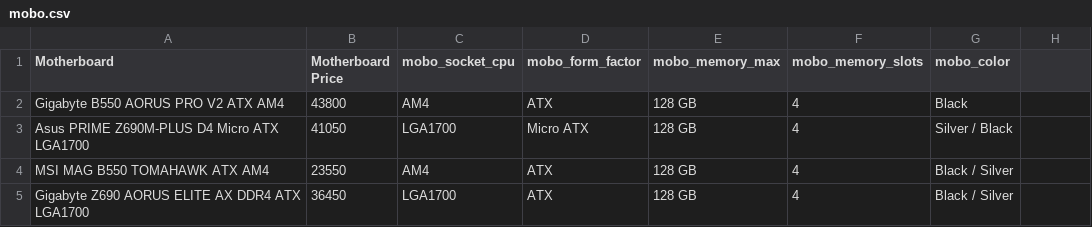
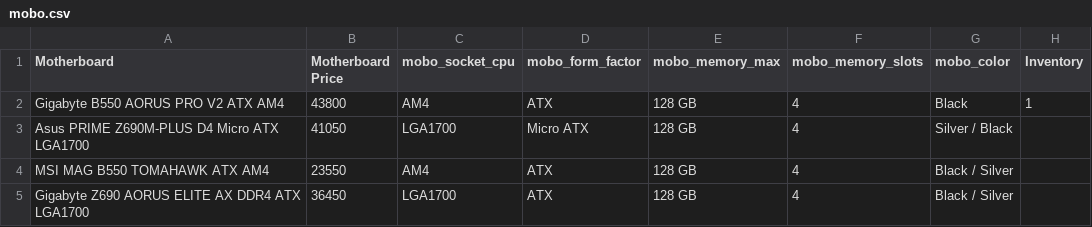
Before and after one commit to RealXSkull/Pc-Builder, a CSV file: assets/mobo.csv, drawn as a sheet; only a part is shown.

```diff
--- a/assets/mobo.csv
+++ b/assets/mobo.csv
@@ -1,3 +1,3 @@
-Motherboard,Motherboard Price,mobo_socket_cpu,mobo_form_factor,mobo_memory_max,mobo_memory_slots,mobo_color
-Gigabyte B550 AORUS PRO V2 ATX AM4,43800,AM4,ATX,128 GB,4,Black
+Motherboard,Motherboard Price,mobo_socket_cpu,mobo_form_factor,mobo_memory_max,mobo_memory_slots,mobo_color,Inventory
+Gigabyte B550 AORUS PRO V2 ATX AM4,43800,AM4,ATX,128 GB,4,Black,1
 Asus PRIME Z690M-PLUS D4 Micro ATX LGA1700,41050,LGA1700,Micro ATX,128 GB,4,Silver / Black
```
Also changed, not shown: assets/ram.csv, 6 other files.
